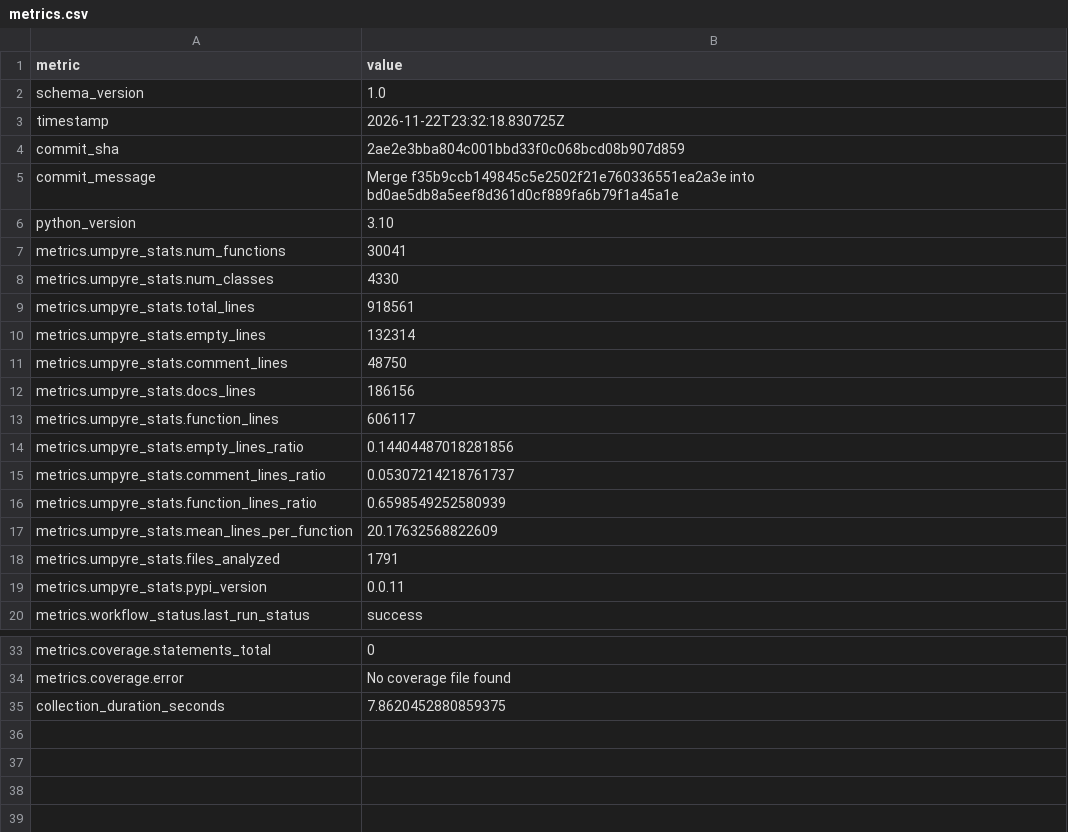
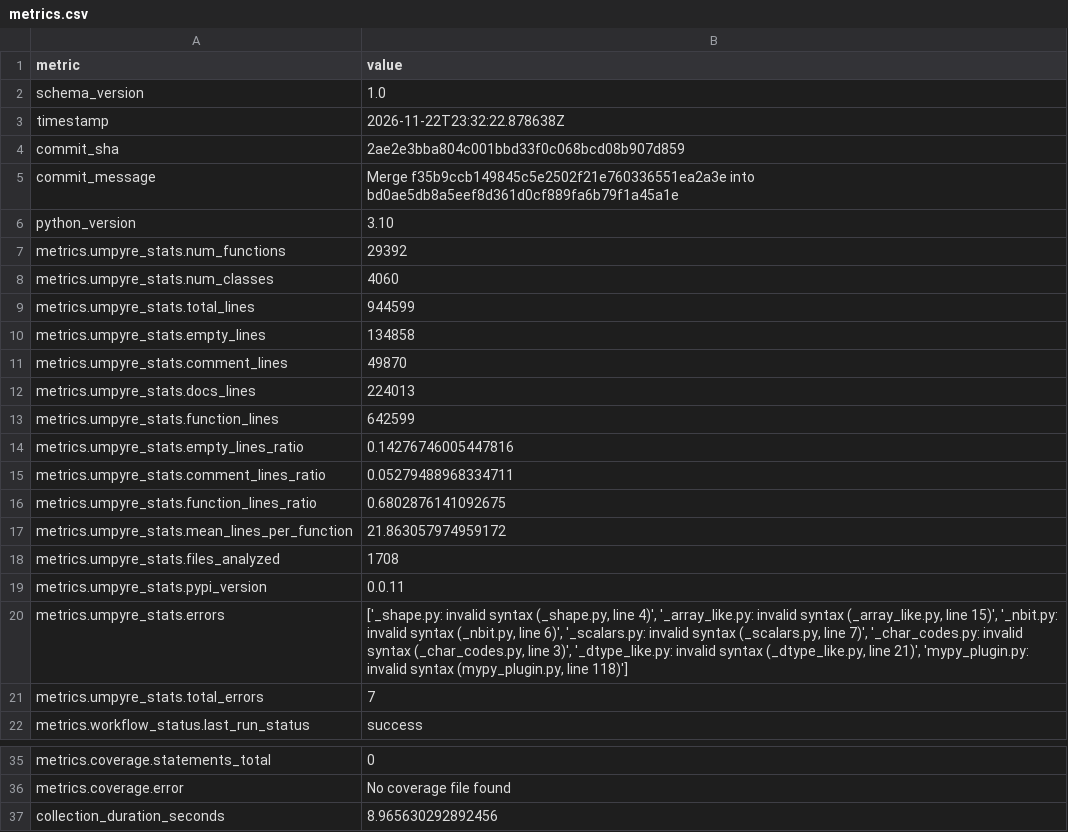
Before and after one commit to thorwhalen/spyn, a CSV file: metrics.csv, drawn as a sheet; only a part is shown, gaps mark what is left out.

Commit message:
Update metrics for 2ae2e3b

```diff
--- a/metrics.csv
+++ b/metrics.csv
@@ -2,3 +2,3 @@ metric,value
 schema_version,1.0
-timestamp,2026-11-22T23:32:18.830725Z
+timestamp,2026-11-22T23:32:22.878638Z
 commit_sha,2ae2e3bba804c001bbd33f0c068bcd08b907d859
@@ -6,15 +6,17 @@ commit_message,Merge f35b9ccb149845c5e2502f21e760336551ea2a3e into bd0ae5db8a5ee
 python_version,3.10
-metrics.umpyre_stats.num_functions,30041
-metrics.umpyre_stats.num_classes,4330
-metrics.umpyre_stats.total_lines,918561
-metrics.umpyre_stats.empty_lines,132314
-metrics.umpyre_stats.comment_lines,48750
-metrics.umpyre_stats.docs_lines,186156
-metrics.umpyre_stats.function_lines,606117
-metrics.umpyre_stats.empty_lines_ratio,0.14404487018281856
-metrics.umpyre_stats.comment_lines_ratio,0.05307214218761737
-metrics.umpyre_stats.function_lines_ratio,0.6598549252580939
-metrics.umpyre_stats.mean_lines_per_function,20.17632568822609
-metrics.umpyre_stats.files_analyzed,1791
+metrics.umpyre_stats.num_functions,29392
+metrics.umpyre_stats.num_classes,4060
+metrics.umpyre_stats.total_lines,944599
+metrics.umpyre_stats.empty_lines,134858
+metrics.umpyre_stats.comment_lines,49870
+metrics.umpyre_stats.docs_lines,224013
+metrics.umpyre_stats.function_lines,642599
+metrics.umpyre_stats.empty_lines_ratio,0.14276746005447816
+metrics.umpyre_stats.comment_lines_ratio,0.05279488968334711
+metrics.umpyre_stats.function_lines_ratio,0.6802876141092675
+metrics.umpyre_stats.mean_lines_per_function,21.863057974959172
+metrics.umpyre_stats.files_analyzed,1708
 metrics.umpyre_stats.pypi_version,0.0.11
+metrics.umpyre_stats.errors,"['_shape.py: invalid syntax (_shape.py, line 4)', '_array_like.py: invalid syntax (_array_like.py, line 15)', '_nbit.py: invalid syntax (_nbit.py, line 6)', '_scalars.py: invalid syntax (_scalars.py, line 7)', '_char_codes.py: invalid syntax (_char_codes.py, line 3)', '_dtype_like.py: invalid syntax (_dtype_like.py, line 21)', 'mypy_plugin.py: invalid syntax (mypy_plugin.py, line 118)']"
+metrics.umpyre_stats.total_errors,7
 metrics.workflow_status.last_run_status,success
@@ -38,2 +40,2 @@ metrics.coverage.statements_total,0
 metrics.coverage.error,No coverage file found
-collection_duration_seconds,7.8620452880859375
+collection_duration_seconds,8.965630292892456
```
Also changed, not shown: 2 other files.
